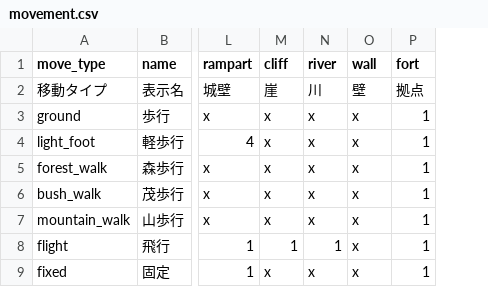
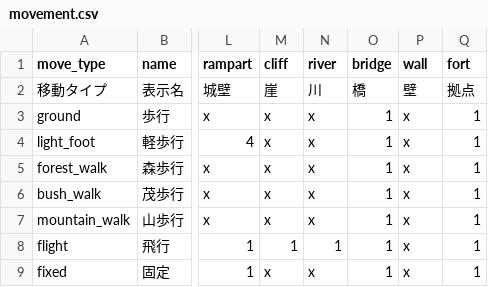
Before and after one commit to sway11466/senaris, a CSV file: data/movement/movement.csv, drawn as a sheet; only a part is shown, gaps mark what is left out; the diff names each change by its address in the sheet, - before the commit and + after, or states it on an @@ line.

```diff
--- a/data/movement/movement.csv
+++ b/data/movement/movement.csv
+column O (bridge), rows 2-9: 橋 | 1 | 1 | 1 | 1 | 1 | 1 | 1
```
Also changed, not shown: data/terrain/terrain_skin.csv, data/terrain/terrain_type.csv, 19 other files.
